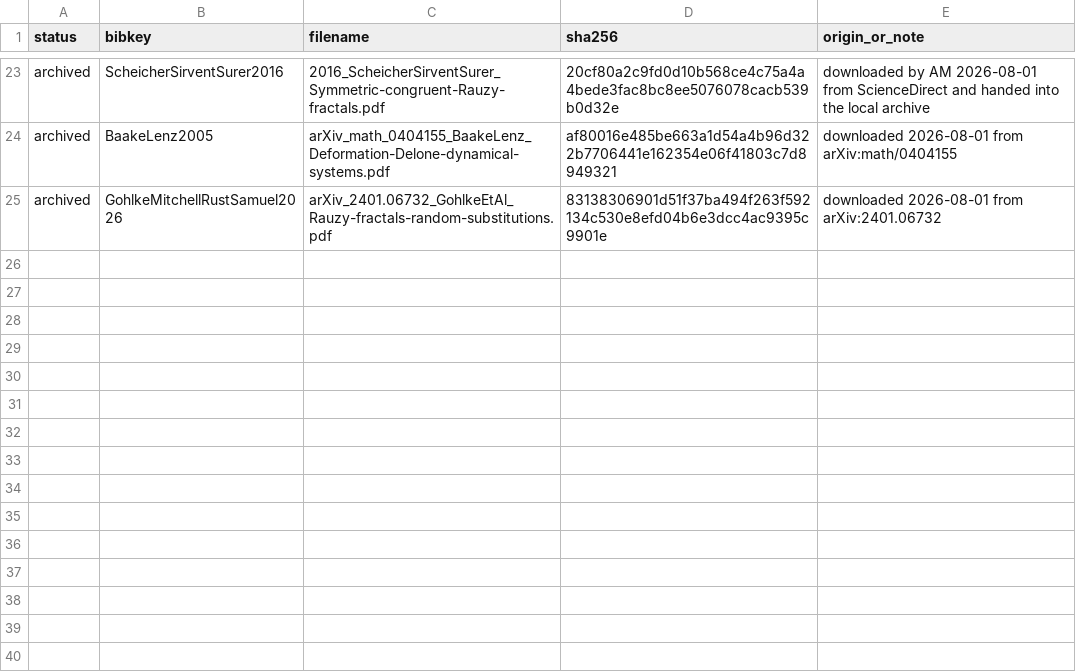
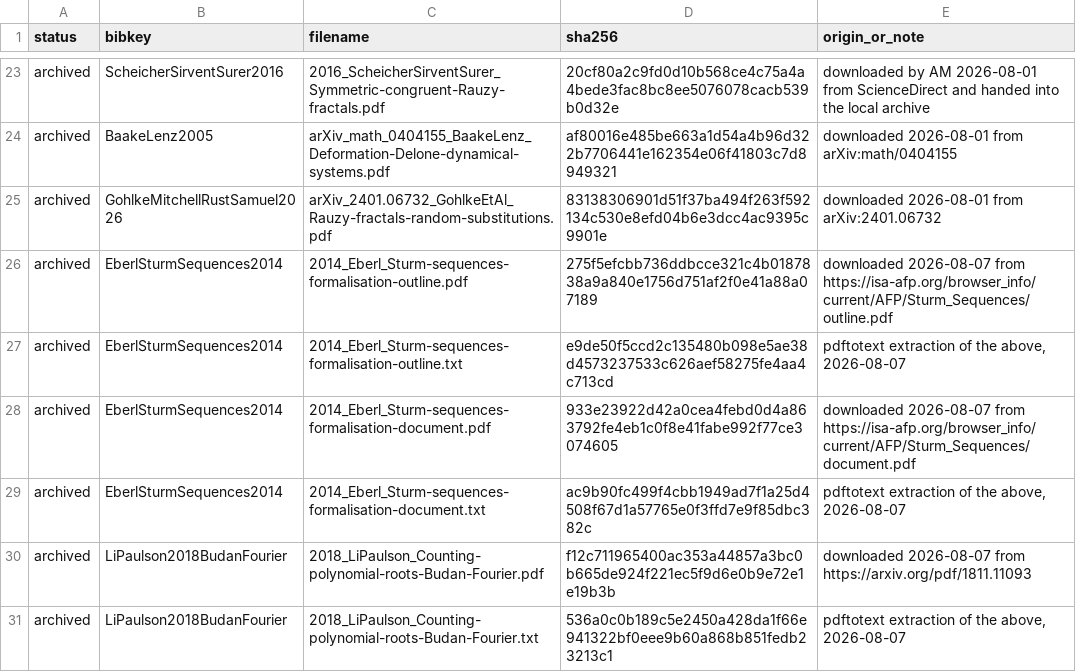
Before and after one commit to AMcRoberts/RavelMath, a TSV file: refs/FULLTEXT_MANIFEST.tsv, drawn as a sheet; only a part is shown, gaps mark what is left out; the diff names each change by its address in the sheet, - before the commit and + after, or states it on an @@ line.

Commit message:
Port Sturm's theorem (sign-change root counting) from Eberl's AFP formalization
Main theorem SturmSeq.count_roots_between (sign-change difference
between two points equals the exact root count in between) is
kernel-checked with zero sorry. Follows Eberl's 2014 Isabelle/HOL
proof structure directly rather than reinventing it, including the
full general local-constancy argument (split_sign_changes) after an
initial all-nonzero special case was rejected as a shortcut. Fixed a
genuine Mathlib gap along the way (List.destutter'_append). The
canonical PRS-chain-satisfies-SturmSeq instantiation proof is not yet
part of this file.

```diff
--- a/refs/FULLTEXT_MANIFEST.tsv
+++ b/refs/FULLTEXT_MANIFEST.tsv
+row 26: archived | EberlSturmSequences2014 | 2014_Eberl_Sturm-sequences-formalisation-outline.pdf | 275f5efcbb736ddbcce321c4b0187838a9a840e1756d751af2f0e41a88a07189 | downloaded 2026-08-07 from https://isa-afp.org/browser_info/current/AFP/Sturm_Sequences/outline.pdf
+row 27: archived | EberlSturmSequences2014 | 2014_Eberl_Sturm-sequences-formalisation-outline.txt | e9de50f5ccd2c135480b098e5ae38d4573237533c626aef58275fe4aa4c713cd | pdftotext extraction of the above, 2026-08-07
+row 28: archived | EberlSturmSequences2014 | 2014_Eberl_Sturm-sequences-formalisation-document.pdf | 933e23922d42a0cea4febd0d4a863792fe4eb1c0f8e41fabe992f77ce3074605 | downloaded 2026-08-07 from https://isa-afp.org/browser_info/current/AFP/Sturm_Sequences/document.pdf
+row 29: archived | EberlSturmSequences2014 | 2014_Eberl_Sturm-sequences-formalisation-document.txt | ac9b90fc499f4cbb1949ad7f1a25d4508f67d1a57765e0f3ffd7e9f85dbc382c | pdftotext extraction of the above, 2026-08-07
+row 30: archived | LiPaulson2018BudanFourier | 2018_LiPaulson_Counting-polynomial-roots-Budan-Fourier.pdf | f12c711965400ac353a44857a3bc0b665de924f221ec5f9d6e0b9e72e1e19b3b | downloaded 2026-08-07 from https://arxiv.org/pdf/1811.11093
+row 31: archived | LiPaulson2018BudanFourier | 2018_LiPaulson_Counting-polynomial-roots-Budan-Fourier.txt | 536a0c0b189c5e2450a428da1f66e941322bf0eee9b60a868b851fedb23213c1 | pdftotext extraction of the above, 2026-08-07
```
Also changed, not shown: 3 other files.
